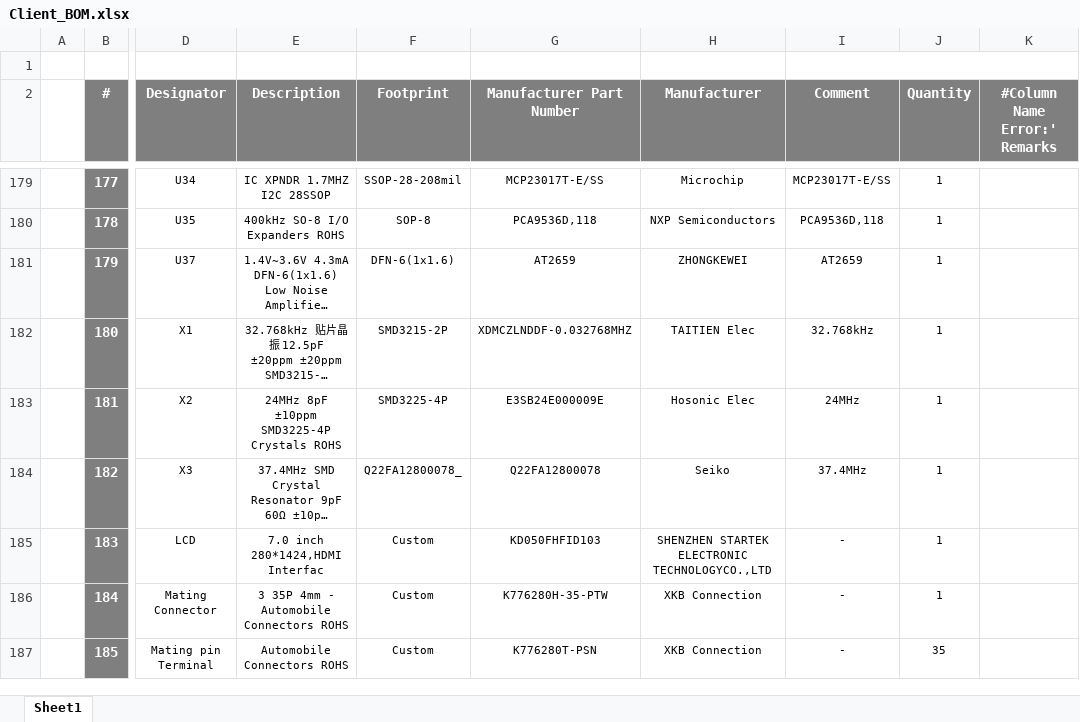
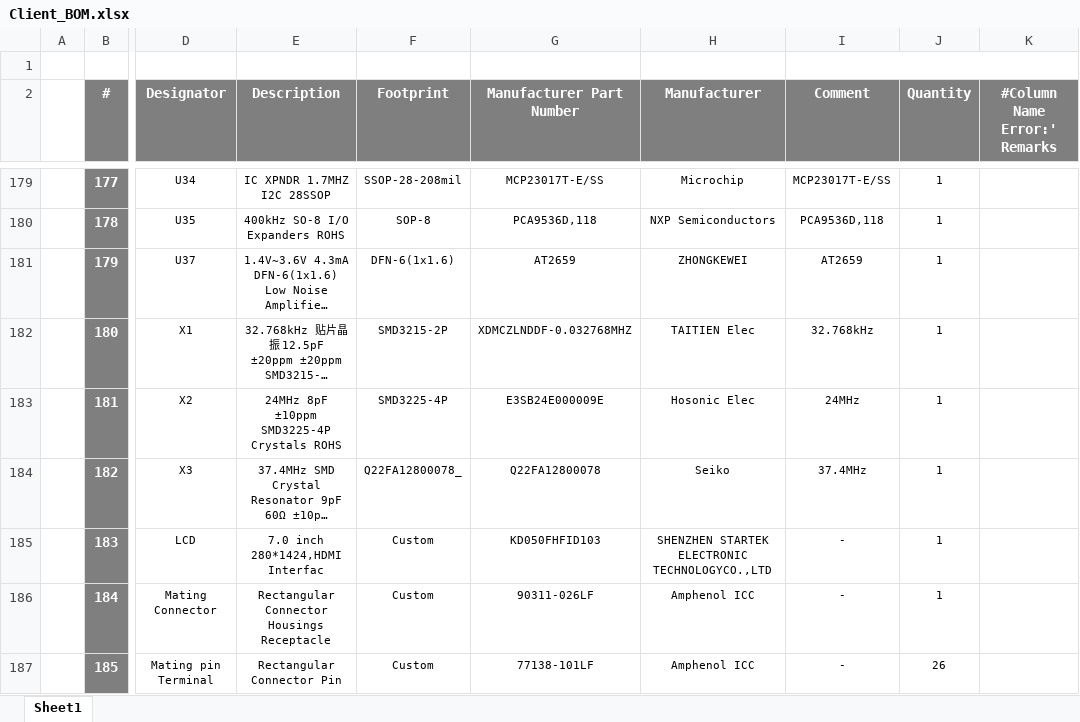
Before and after one commit to eSpark-Consulting-Group/alastair-barones-salpha, an Excel workbook: Design-Files/MVP-Dash-v1.0/BOM/Client_BOM.xlsx, sheet Sheet1, drawn as a sheet; only a part is shown, gaps mark what is left out; long unchanged cells end in …; values as stored, in another font and other column widths than the file's, no borders; the diff names each change by its address in the sheet, - before the commit and + after, or states it on an @@ line.

```diff
--- a/Design-Files/MVP-Dash-v1.0/BOM/Client_BOM.xlsx (sheet Sheet1)
+++ b/Design-Files/MVP-Dash-v1.0/BOM/Client_BOM.xlsx (sheet Sheet1)
-E186 (Description): 3 35P 4mm - Automobile Connectors ROHS
+E186 (Description): Rectangular Connector Housings Receptacle
-G186 (Manufacturer Part Number): K776280H-35-PTW
+G186 (Manufacturer Part Number): 90311-026LF
-H186:H187 (Manufacturer): XKB Connection
+H186:H187 (Manufacturer): Amphenol ICC
-E187 (Description): Automobile Connectors ROHS
+E187 (Description): Rectangular Connector Pin
-G187 (Manufacturer Part Number): K776280T-PSN
+G187 (Manufacturer Part Number): 77138-101LF
-J187 (Quantity): 35
+J187 (Quantity): 26
```
Also changed, not shown: Design-Files/MVP-Dash-v1.0/BOM/eSpark_BOM.xlsx.
